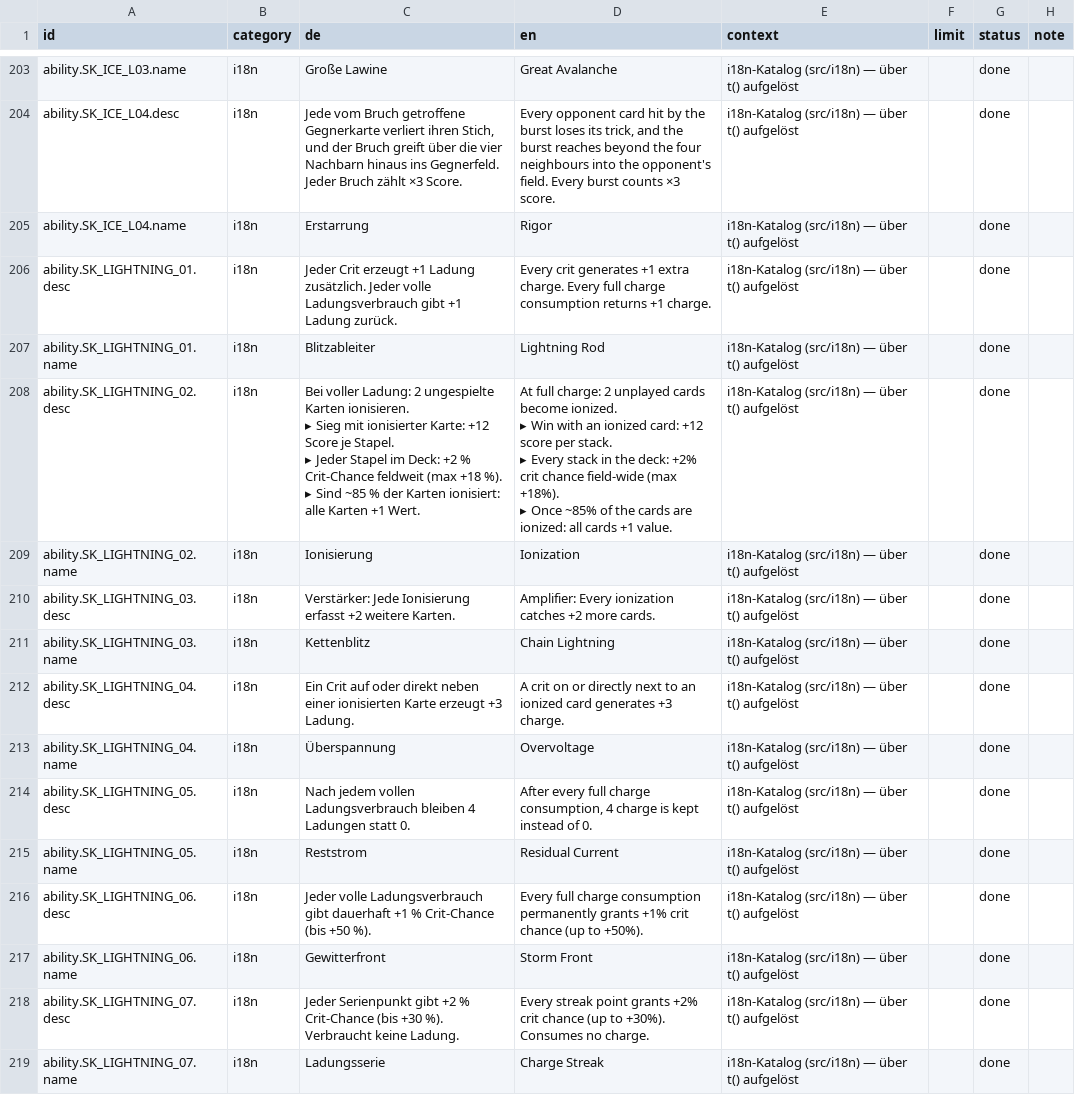
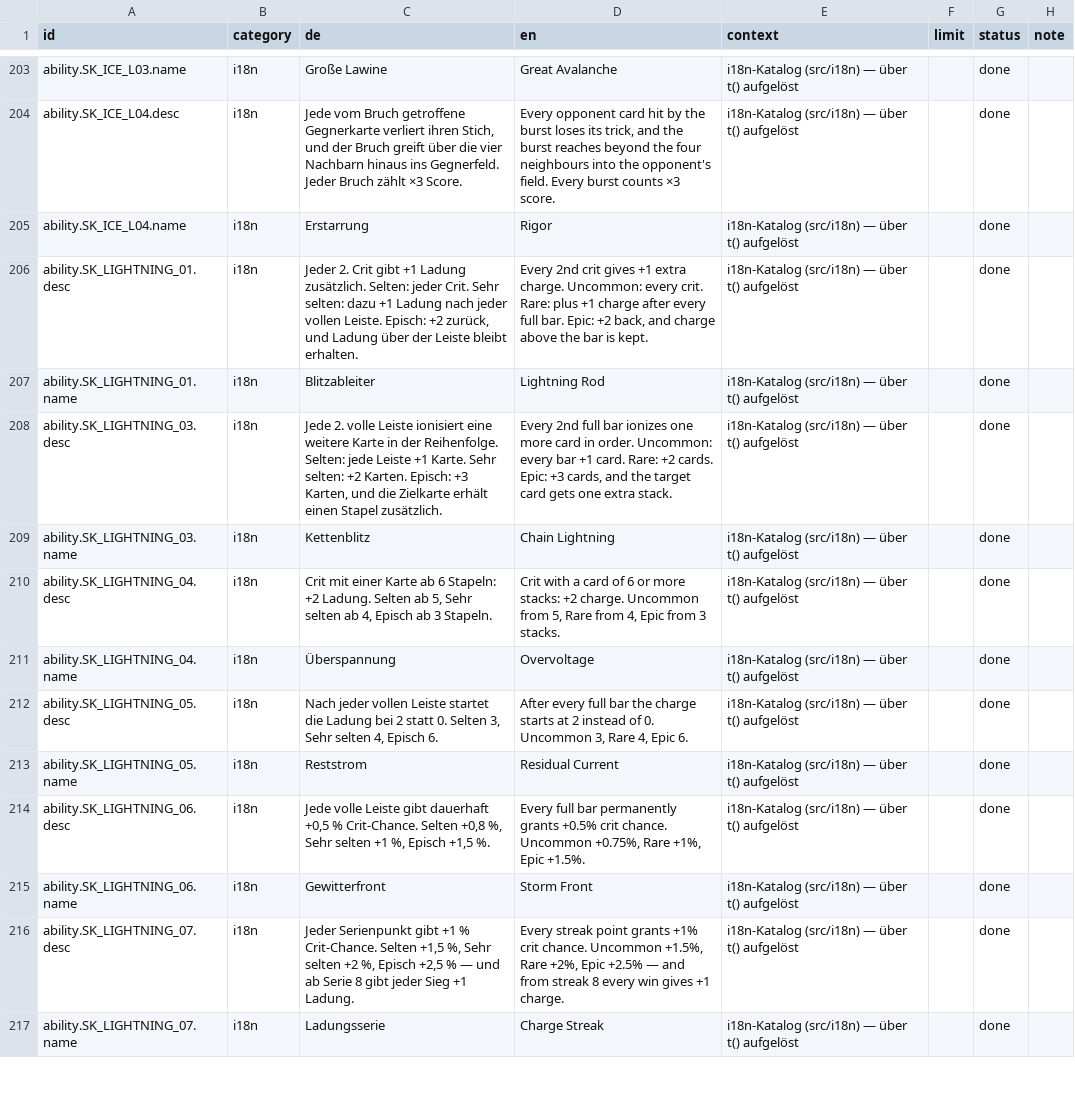
Before and after one commit to GitGudMonkeh/autostich, a CSV file: docs/localization/strings_de_pixi_2026-08-15.csv, drawn as a sheet; only a part is shown, gaps mark what is left out; the diff covers the shown part only.

```diff
--- a/docs/localization/strings_de_pixi_2026-08-15.csv
+++ b/docs/localization/strings_de_pixi_2026-08-15.csv
@@ -205,23 +205,13 @@
 "ability.SK_ICE_L04.name","i18n","Erstarrung","Rigor","i18n-Katalog (src/i18n) — über t() aufgelöst","","done",""
-"ability.SK_LIGHTNING_01.desc","i18n","Jeder Crit erzeugt +1 Ladung zusätzlich. Jeder volle Ladungsverbrauch gibt +1 Ladung zurück.","Every crit generates +1 extra charge. Every full charge consumption returns +1 charge.","i18n-Katalog (src/i18n) — über t() aufgelöst","","done",""
+"ability.SK_LIGHTNING_01.desc","i18n","Jeder 2. Crit gibt +1 Ladung zusätzlich. Selten: jeder Crit. Sehr selten: dazu +1 Ladung nach jeder vollen Leiste. Episch: +2 zurück, und Ladung über der Leiste bleibt erhalten.","Every 2nd crit gives +1 extra charge. Uncommon: every crit. Rare: plus +1 charge after every full bar. Epic: +2 back, and charge above the bar is kept.","i18n-Katalog (src/i18n) — über t() aufgelöst","","done",""
 "ability.SK_LIGHTNING_01.name","i18n","Blitzableiter","Lightning Rod","i18n-Katalog (src/i18n) — über t() aufgelöst","","done",""
-"ability.SK_LIGHTNING_02.desc","i18n","Bei voller Ladung: 2 ungespielte Karten ionisieren.
-
-▸ Sieg mit ionisierter Karte: +12 Score je Stapel.
-▸ Jeder Stapel im Deck: +2 % Crit-Chance feldweit (max +18 %).
-▸ Sind ~85 % der Karten ionisiert: alle Karten +1 Wert.","At full charge: 2 unplayed cards become ionized.
-
-▸ Win with an ionized card: +12 score per stack.
-▸ Every stack in the deck: +2% crit chance field-wide (max +18%).
-▸ Once ~85% of the cards are ionized: all cards +1 value.","i18n-Katalog (src/i18n) — über t() aufgelöst","","done",""
-"ability.SK_LIGHTNING_02.name","i18n","Ionisierung","Ionization","i18n-Katalog (src/i18n) — über t() aufgelöst","","done",""
-"ability.SK_LIGHTNING_03.desc","i18n","Verstärker: Jede Ionisierung erfasst +2 weitere Karten.","Amplifier: Every ionization catches +2 more cards.","i18n-Katalog (src/i18n) — über t() aufgelöst","","done",""
+"ability.SK_LIGHTNING_03.desc","i18n","Jede 2. volle Leiste ionisiert eine weitere Karte in der Reihenfolge. Selten: jede Leiste +1 Karte. Sehr selten: +2 Karten. Episch: +3 Karten, und die Zielkarte erhält einen Stapel zusätzlich.","Every 2nd full bar ionizes one more card in order. Uncommon: every bar +1 card. Rare: +2 cards. Epic: +3 cards, and the target card gets one extra stack.","i18n-Katalog (src/i18n) — über t() aufgelöst","","done",""
 "ability.SK_LIGHTNING_03.name","i18n","Kettenblitz","Chain Lightning","i18n-Katalog (src/i18n) — über t() aufgelöst","","done",""
-"ability.SK_LIGHTNING_04.desc","i18n","Ein Crit auf oder direkt neben einer ionisierten Karte erzeugt +3 Ladung.","A crit on or directly next to an ionized card generates +3 charge.","i18n-Katalog (src/i18n) — über t() aufgelöst","","done",""
+"ability.SK_LIGHTNING_04.desc","i18n","Crit mit einer Karte ab 6 Stapeln: +2 Ladung. Selten ab 5, Sehr selten ab 4, Episch ab 3 Stapeln.","Crit with a card of 6 or more stacks: +2 charge. Uncommon from 5, Rare from 4, Epic from 3 stacks.","i18n-Katalog (src/i18n) — über t() aufgelöst","","done",""
 "ability.SK_LIGHTNING_04.name","i18n","Überspannung","Overvoltage","i18n-Katalog (src/i18n) — über t() aufgelöst","","done",""
-"ability.SK_LIGHTNING_05.desc","i18n","Nach jedem vollen Ladungsverbrauch bleiben 4 Ladungen statt 0.","After every full charge consumption, 4 charge is kept instead of 0.","i18n-Katalog (src/i18n) — über t() aufgelöst","","done",""
+"ability.SK_LIGHTNING_05.desc","i18n","Nach jeder vollen Leiste startet die Ladung bei 2 statt 0. Selten 3, Sehr selten 4, Episch 6.","After every full bar the charge starts at 2 instead of 0. Uncommon 3, Rare 4, Epic 6.","i18n-Katalog (src/i18n) — über t() aufgelöst","","done",""
 "ability.SK_LIGHTNING_05.name","i18n","Reststrom","Residual Current","i18n-Katalog (src/i18n) — über t() aufgelöst","","done",""
-"ability.SK_LIGHTNING_06.desc","i18n","Jeder volle Ladungsverbrauch gibt dauerhaft +1 % Crit-Chance (bis +50 %).","Every full charge consumption permanently grants +1% crit chance (up to +50%).","i18n-Katalog (src/i18n) — über t() aufgelöst","","done",""
+"ability.SK_LIGHTNING_06.desc","i18n","Jede volle Leiste gibt dauerhaft +0,5 % Crit-Chance. Selten +0,8 %, Sehr selten +1 %, Episch +1,5 %.","Every full bar permanently grants +0.5% crit chance. Uncommon +0.75%, Rare +1%, Epic +1.5%.","i18n-Katalog (src/i18n) — über t() aufgelöst","","done",""
 "ability.SK_LIGHTNING_06.name","i18n","Gewitterfront","Storm Front","i18n-Katalog (src/i18n) — über t() aufgelöst","","done",""
-"ability.SK_LIGHTNING_07.desc","i18n","Jeder Serienpunkt gibt +2 % Crit-Chance (bis +30 %). Verbraucht keine Ladung.","Every streak point grants +2% crit chance (up to +30%). Consumes no charge.","i18n-Katalog (src/i18n) — über t() aufgelöst","","done",""
+"ability.SK_LIGHTNING_07.desc","i18n","Jeder Serienpunkt gibt +1 % Crit-Chance. Selten +1,5 %, Sehr selten +2 %, Episch +2,5 % — und ab Serie 8 gibt jeder Sieg +1 Ladung.","Every streak point grants +1% crit chance. Uncommon +1.5%, Rare +2%, Epic +2.5% — and from streak 8 every win gives +1 charge.","i18n-Katalog (src/i18n) — über t() aufgelöst","","done",""
 "ability.SK_LIGHTNING_07.name","i18n","Ladungsserie","Charge Streak","i18n-Katalog (src/i18n) — über t() aufgelöst","","done",""
```
Also changed, not shown: 11 removed rows and 45 edited cells elsewhere in this file, docs/localization/strings_es.csv, docs/localization/strings_zh-Hans.csv, 28 other files.
